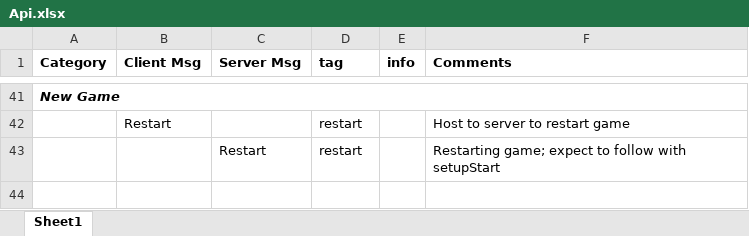
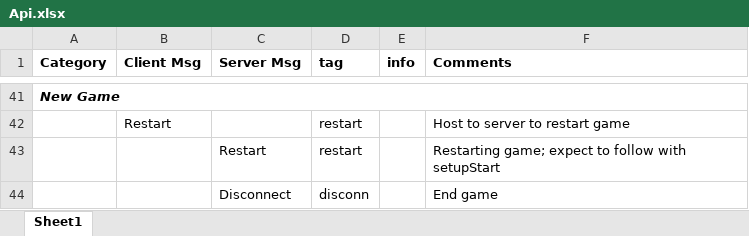
Before and after one commit to mt-xing/onuw, an Excel workbook: Api.xlsx, sheet Sheet1, drawn as a sheet; only a part is shown, gaps mark what is left out; values as stored, in another font and other column widths than the file's, no borders; the diff names each change by its address in the sheet, - before the commit and + after, or states it on an @@ line.

Commit message:
Handle Disconnects; Server Complete?

```diff
--- a/Api.xlsx (sheet Sheet1)
+++ b/Api.xlsx (sheet Sheet1)
+row 44:  |  | Disconnect | disconn |  | End game
```
Also changed, not shown: 1 other file.
